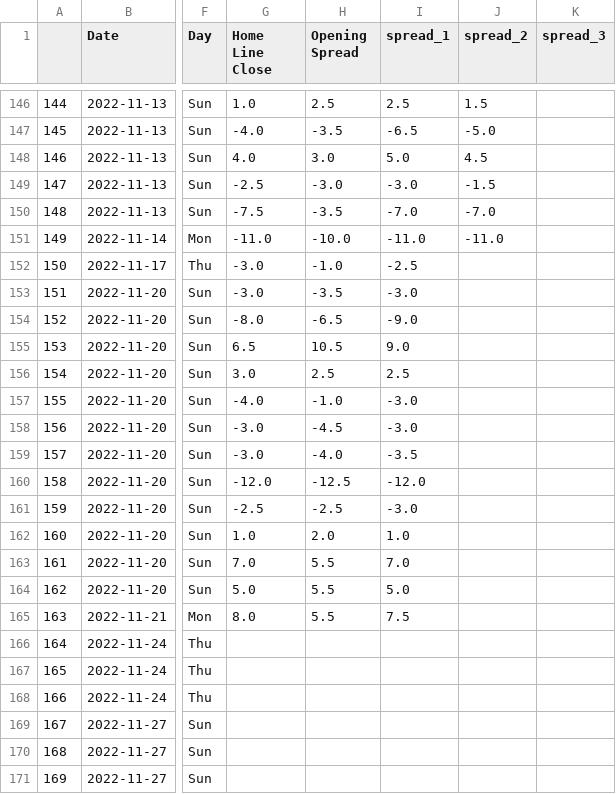
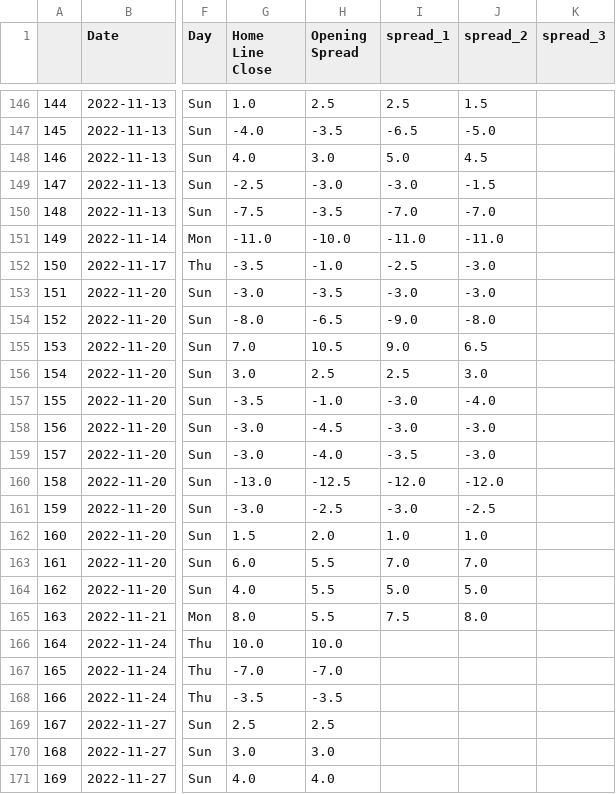
Before and after one commit to ZeNoonan/nfl, a CSV file: nfl_odds_2022_2023.csv, drawn as a sheet; only a part is shown, gaps mark what is left out; the diff covers the shown part only; the diff names each change by its address in the sheet, - before the commit and + after, or states it on an @@ line.

Commit message:
update

```diff
--- a/nfl_odds_2022_2023.csv
+++ b/nfl_odds_2022_2023.csv
-G152 (Home Line Close): -3.0
+G152 (Home Line Close): -3.5
-J152:J153 (spread_2): (empty)
+J152:J153 (spread_2): -3.0
-J154 (spread_2): (empty)
+J154 (spread_2): -8.0
-G155 (Home Line Close): 6.5
+G155 (Home Line Close): 7.0
-J155 (spread_2): (empty)
+J155 (spread_2): 6.5
-J156 (spread_2): (empty)
+J156 (spread_2): 3.0
-G157 (Home Line Close): -4.0
+G157 (Home Line Close): -3.5
-J157 (spread_2): (empty)
+J157 (spread_2): -4.0
-J158:J159 (spread_2): (empty)
+J158:J159 (spread_2): -3.0
-G160 (Home Line Close): -12.0
+G160 (Home Line Close): -13.0
-J160 (spread_2): (empty)
+J160 (spread_2): -12.0
-G161 (Home Line Close): -2.5
+G161 (Home Line Close): -3.0
-J161 (spread_2): (empty)
+J161 (spread_2): -2.5
-G162 (Home Line Close): 1.0
+G162 (Home Line Close): 1.5
-J162 (spread_2): (empty)
+J162 (spread_2): 1.0
-G163 (Home Line Close): 7.0
+G163 (Home Line Close): 6.0
-J163 (spread_2): (empty)
+J163 (spread_2): 7.0
-G164 (Home Line Close): 5.0
+G164 (Home Line Close): 4.0
-J164 (spread_2): (empty)
+J164 (spread_2): 5.0
-J165 (spread_2): (empty)
+J165 (spread_2): 8.0
-G166 (Home Line Close): (empty)
+G166 (Home Line Close): 10.0
-H166 (Opening Spread): (empty)
+H166 (Opening Spread): 10.0
-G167 (Home Line Close): (empty)
+G167 (Home Line Close): -7.0
-H167 (Opening Spread): (empty)
+H167 (Opening Spread): -7.0
-G168 (Home Line Close): (empty)
+G168 (Home Line Close): -3.5
-H168 (Opening Spread): (empty)
+H168 (Opening Spread): -3.5
-G169 (Home Line Close): (empty)
+G169 (Home Line Close): 2.5
-H169 (Opening Spread): (empty)
+H169 (Opening Spread): 2.5
-G170 (Home Line Close): (empty)
+G170 (Home Line Close): 3.0
-H170 (Opening Spread): (empty)
+H170 (Opening Spread): 3.0
-G171 (Home Line Close): (empty)
+G171 (Home Line Close): 4.0
-H171 (Opening Spread): (empty)
+H171 (Opening Spread): 4.0
```
Also changed, not shown: 20 edited cells elsewhere in this file.
